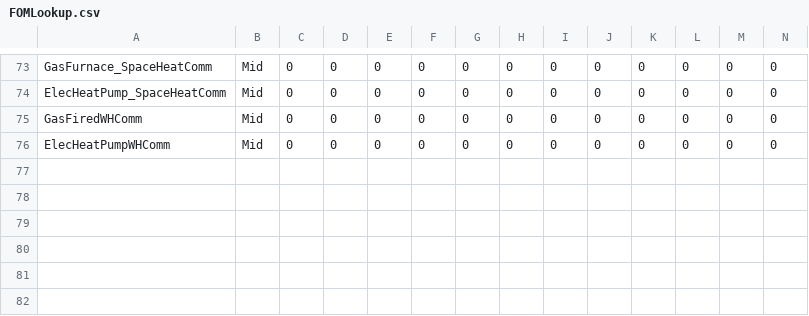
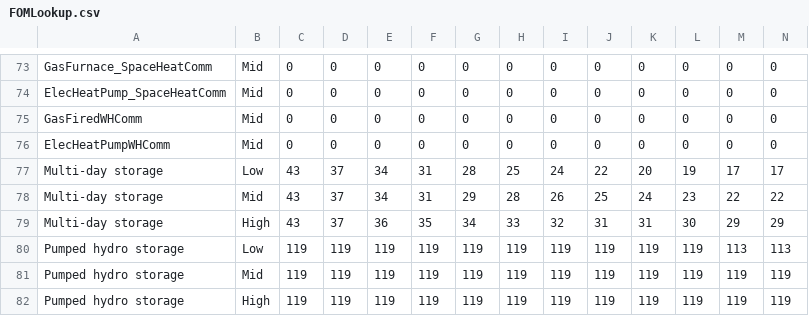
Before and after one commit to Stanford-EAO/BRIDGES_for_CA, a CSV file: Data/FOMLookup.csv, drawn as a sheet; only a part is shown, gaps mark what is left out; rows hold the shown columns only; the diff names each change by its address in the sheet, - before the commit and + after, or states it on an @@ line.

```diff
--- a/Data/FOMLookup.csv
+++ b/Data/FOMLookup.csv
+row 77: Multi-day storage | Low | 43 | 37 | 34 | 31 | 28 | 25 | 24 | 22 | 20 | 19 | 17 | 17
+row 78: Multi-day storage | Mid | 43 | 37 | 34 | 31 | 29 | 28 | 26 | 25 | 24 | 23 | 22 | 22
+row 79: Multi-day storage | High | 43 | 37 | 36 | 35 | 34 | 33 | 32 | 31 | 31 | 30 | 29 | 29
+row 80: Pumped hydro storage | Low | 119 | 119 | 119 | 119 | 119 | 119 | 119 | 119 | 119 | 119 | 113 | 113
+row 81: Pumped hydro storage | Mid | 119 | 119 | 119 | 119 | 119 | 119 | 119 | 119 | 119 | 119 | 119 | 119
+row 82: Pumped hydro storage | High | 119 | 119 | 119 | 119 | 119 | 119 | 119 | 119 | 119 | 119 | 119 | 119
```
Also changed, not shown: Data/CAPEXLookup.csv, Data/Storage_GASNetwork.csv, 15 other files.
